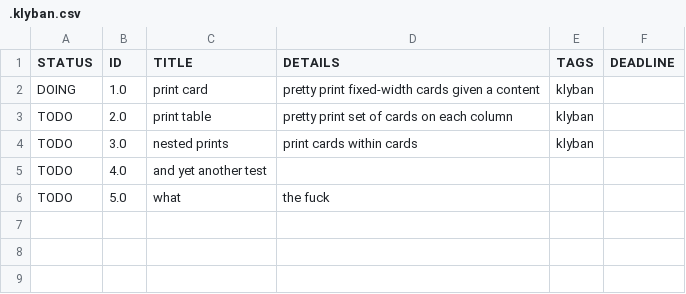
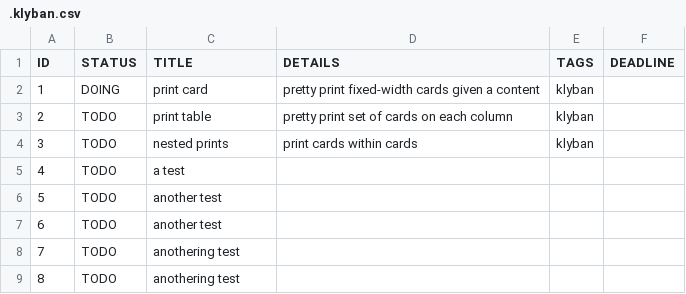
Before and after one commit to nojhan/taskwarrior-deluxe, a CSV file: .klyban.csv, drawn as a sheet; removed rows and columns are numbered as before the commit, all else as after; the diff names each change by its address in the sheet, - before the commit and + after, or states it on an @@ line.

```diff
--- a/.klyban.csv
+++ b/.klyban.csv
+column A (ID), rows 2-4: 1 | 2 | 3; rows 6-7: 5 | 6
-column B (ID), rows 2-6: 1.0 | 2.0 | 3.0 | 4.0 | 5.0
+row 5: 4 | TODO | a test
-C6 (TITLE): and yet another test
+C6 (TITLE): another test
-C7 (TITLE): what
+C7 (TITLE): another test
-D7 (DETAILS): the fuck
+D7 (DETAILS): (empty)
+row 8: 7 | TODO | anothering test
+row 9: 8 | TODO | anothering test
```
Also changed, not shown: 1 other file.
